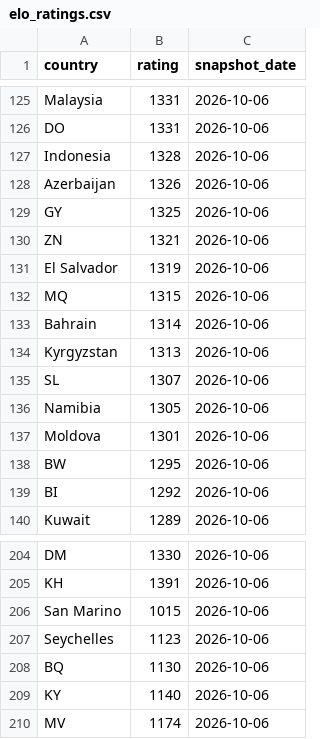
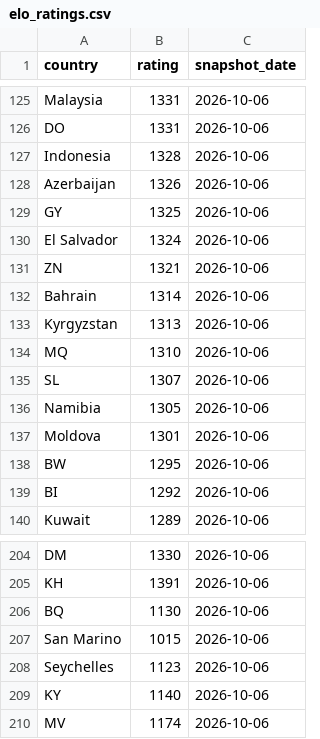
Before and after one commit to OfekDr1/FIFA-Analyst, a CSV file: scripts/elo_ratings.csv, drawn as a sheet; only a part is shown, gaps mark what is left out; the diff covers the shown part only.

```diff
--- a/scripts/elo_ratings.csv
+++ b/scripts/elo_ratings.csv
@@ -129,7 +129,7 @@ Azerbaijan,1326,2026-10-06
 GY,1325,2026-10-06
+El Salvador,1324,2026-10-06
 ZN,1321,2026-10-06
-El Salvador,1319,2026-10-06
-MQ,1315,2026-10-06
 Bahrain,1314,2026-10-06
 Kyrgyzstan,1313,2026-10-06
+MQ,1310,2026-10-06
 SL,1307,2026-10-06
@@ -205,5 +205,5 @@ DM,1330,2026-10-06
 KH,1391,2026-10-06
+BQ,1130,2026-10-06
 San Marino,1015,2026-10-06
 Seychelles,1123,2026-10-06
-BQ,1130,2026-10-06
 KY,1140,2026-10-06
```
Also changed, not shown: 6 added rows, 6 removed rows and 1 edited cell elsewhere in this file, 2 other files.
